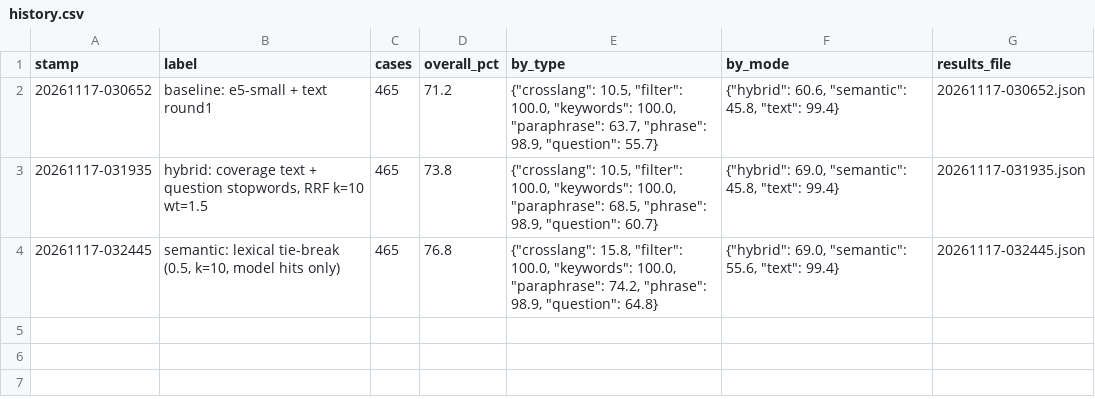
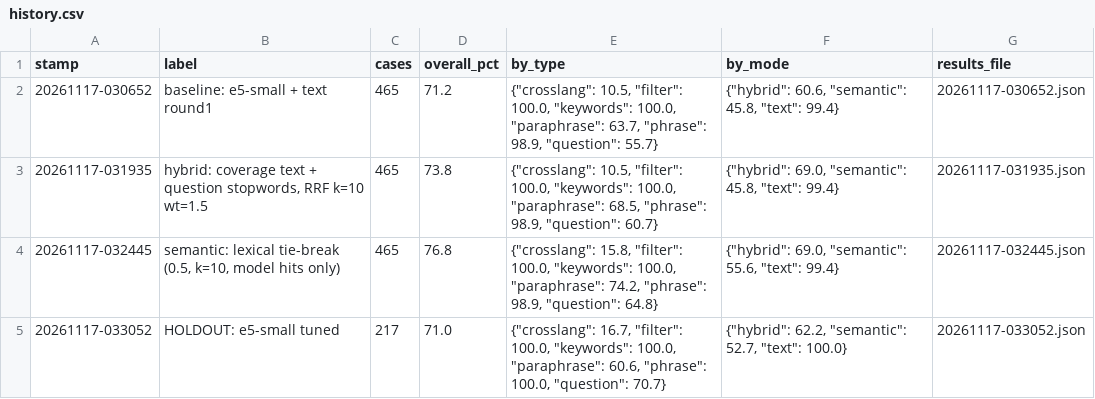
Before and after one commit to Mocoloco461/ChabadLab, a CSV file: search-site/eval/history.csv, drawn as a sheet.

```diff
--- a/search-site/eval/history.csv
+++ b/search-site/eval/history.csv
@@ -4 +4,2 @@ stamp,label,cases,overall_pct,by_type,by_mode,results_file
 20261117-032445,"semantic: lexical tie-break (0.5, k=10, model hits only)",465,76.8,"{""crosslang"": 15.8, ""filter"": 100.0, ""keywords"": 100.0, ""paraphrase"": 74.2, ""phrase"": 98.9, ""question"": 64.8}","{""hybrid"": 69.0, ""semantic"": 55.6, ""text"": 99.4}",20261117-032445.json
+20261117-033052,HOLDOUT: e5-small tuned,217,71.0,"{""crosslang"": 16.7, ""filter"": 100.0, ""keywords"": 100.0, ""paraphrase"": 60.6, ""phrase"": 100.0, ""question"": 70.7}","{""hybrid"": 62.2, ""semantic"": 52.7, ""text"": 100.0}",20261117-033052.json
```
Also changed, not shown: 4 other files.
